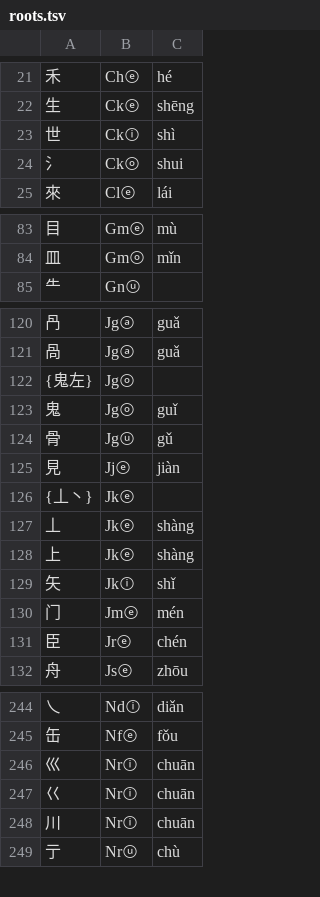
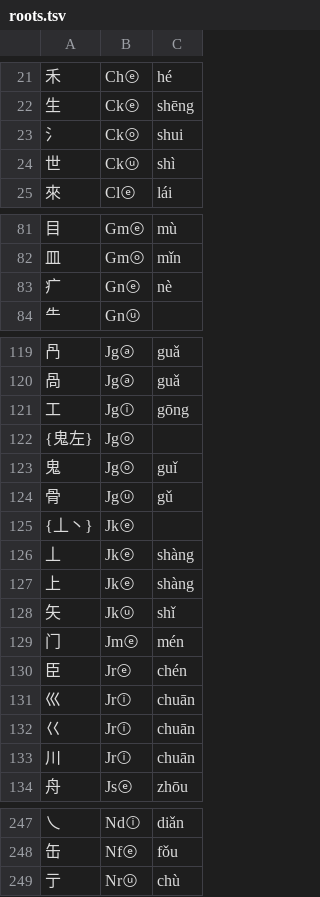
Before and after one commit to Dieken/typer, a TSV file: yusm/roots.tsv, drawn as a sheet; only a part is shown, gaps mark what is left out; the diff covers the shown part only.

```diff
--- a/yusm/roots.tsv
+++ b/yusm/roots.tsv
@@ -22,4 +22,4 @@
 生	Ckⓔ	shēng
-世	Ckⓘ	shì
 氵	Ckⓞ	shui
+世	Ckⓤ	shì
 來	Clⓔ	lái
@@ -84,2 +82,3 @@
 皿	Gmⓞ	mǐn
+疒	Gnⓔ	nè
 ⺧	Gnⓤ	
@@ -121,2 +120,3 @@
 咼	Jgⓐ	guǎ
+工	Jgⓘ	gōng
 {鬼左}	Jgⓞ	
@@ -124,3 +124,2 @@
 骨	Jgⓤ	gǔ
-見	Jjⓔ	jiàn
 {丄丶}	Jkⓔ	
@@ -128,5 +127,8 @@
 上	Jkⓔ	shàng
-矢	Jkⓘ	shǐ
+矢	Jkⓤ	shǐ
 门	Jmⓔ	mén
 臣	Jrⓔ	chén
+巛	Jrⓘ	chuān
+巜	Jrⓘ	chuān
+川	Jrⓘ	chuān
 舟	Jsⓔ	zhōu
@@ -245,5 +248,2 @@
 缶	Nfⓔ	fǒu
-巛	Nrⓘ	chuān
-巜	Nrⓘ	chuān
-川	Nrⓘ	chuān
 亍	Nrⓤ	chù
```
Also changed, not shown: 6 added rows, 7 removed rows and 9 edited cells elsewhere in this file, yusm/encoding.tsv, 2 other files.
